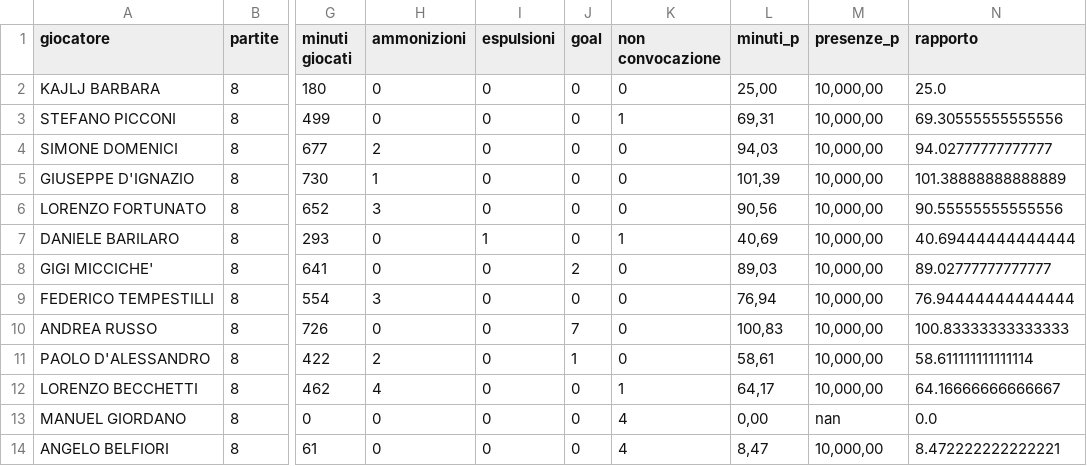
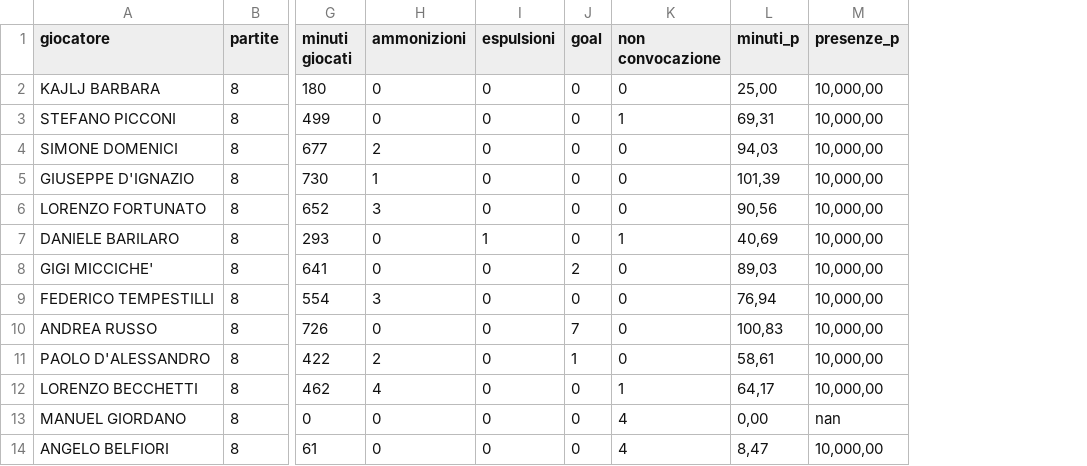
Before and after one commit to alesco1973/ASA_SGS, a CSV file: Campionato/PrimaSquadra/reportistica_PrimaSquadra.csv, drawn as a sheet; only a part is shown, gaps mark what is left out; the diff names each change by its address in the sheet, - before the commit and + after, or states it on an @@ line.

```diff
--- a/Campionato/PrimaSquadra/reportistica_PrimaSquadra.csv
+++ b/Campionato/PrimaSquadra/reportistica_PrimaSquadra.csv
-column N (rapporto), rows 2-14: 25.0 | 69.30555555555556 | 94.02777777777777 | 101.38888888888889 | 90.55555555555556 | 40.69444444444444 | 89.02777777777777 | 76.94444444444444 | 100.83333333333333 | 58.611111111111114 | 64.16666666666667 | 0.0 | 8.472222222222221
```
Also changed, not shown: 1 other file.
